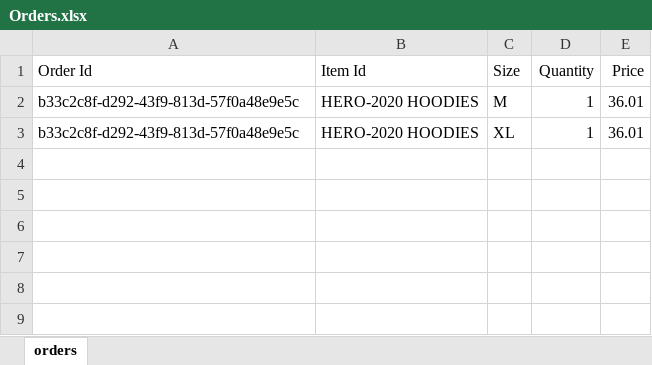
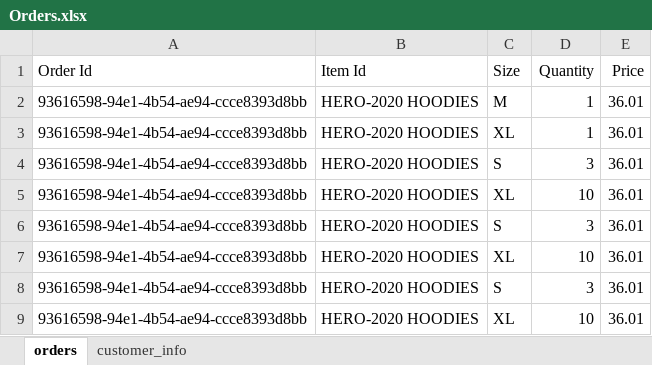
Before and after one commit to UofCBaja/ucalg-baja-cloud, an Excel workbook: Database/Orders.xlsx, sheet orders, drawn as a sheet; values as stored, in another font and other column widths than the file's, no borders; the diff names each change by its address in the sheet, - before the commit and + after, or states it on an @@ line.

Commit message:
feat(recieve orders): wrties customer info to excel sheet (#1)

```diff
--- a/Database/Orders.xlsx (sheet orders)
+++ b/Database/Orders.xlsx (sheet orders)
+sheet tab: customer_info
-A2:A3 (Order Id): b33c2c8f-d292-43f9-813d-57f0a48e9e5c
+A2:A3 (Order Id): 93616598-94e1-4b54-ae94-ccce8393d8bb
+row 4: 93616598-94e1-4b54-ae94-ccce8393d8bb | HERO-2020 HOODIES | S | 3 | 36.01
+row 5: 93616598-94e1-4b54-ae94-ccce8393d8bb | HERO-2020 HOODIES | XL | 10 | 36.01
+row 6: 93616598-94e1-4b54-ae94-ccce8393d8bb | HERO-2020 HOODIES | S | 3 | 36.01
+row 7: 93616598-94e1-4b54-ae94-ccce8393d8bb | HERO-2020 HOODIES | XL | 10 | 36.01
+row 8: 93616598-94e1-4b54-ae94-ccce8393d8bb | HERO-2020 HOODIES | S | 3 | 36.01
+row 9: 93616598-94e1-4b54-ae94-ccce8393d8bb | HERO-2020 HOODIES | XL | 10 | 36.01
```
Also changed, not shown: 3 other files.
